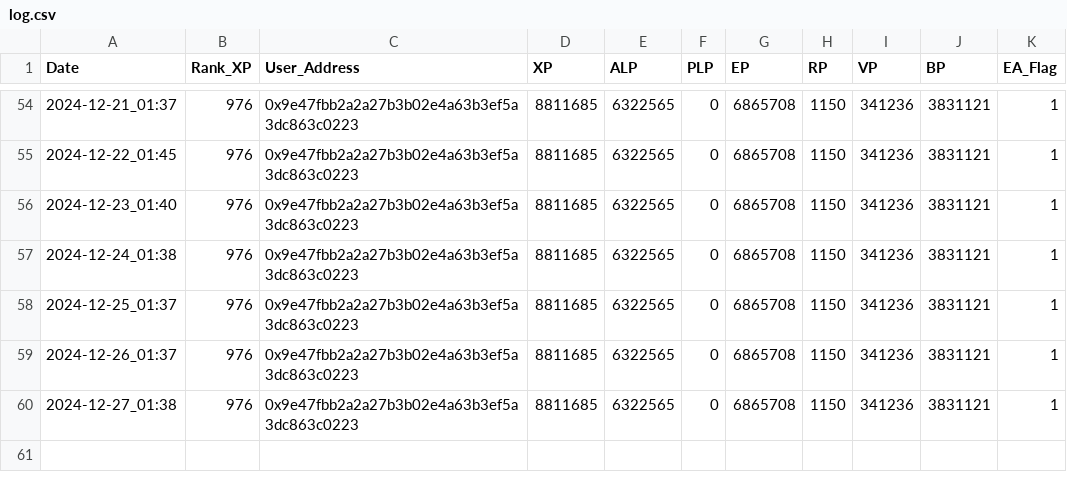
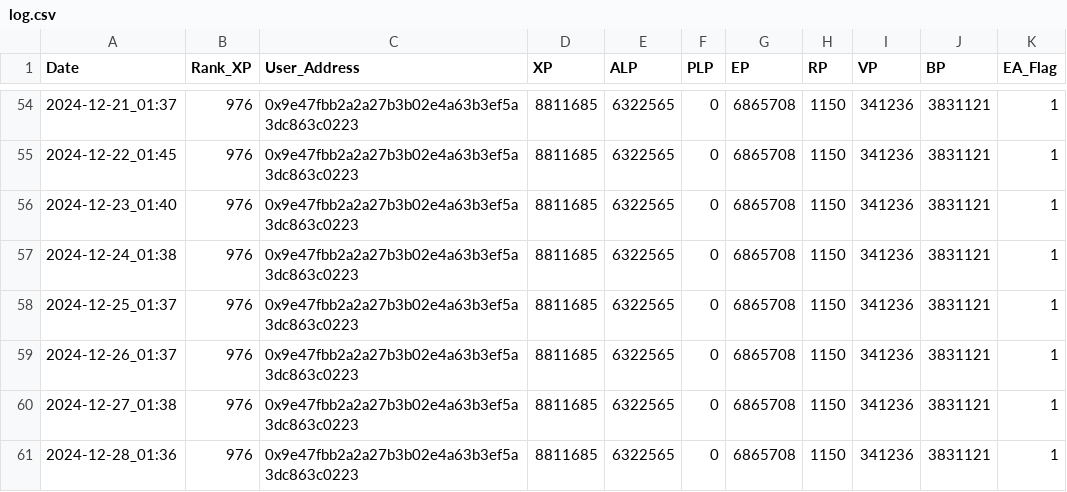
Before and after one commit to KonstantinMenovschikov/LXP-L, a CSV file: log.csv, drawn as a sheet; only a part is shown, gaps mark what is left out; the diff names each change by its address in the sheet, - before the commit and + after, or states it on an @@ line.

```diff
--- a/log.csv
+++ b/log.csv
+row 61: 2024-12-28_01:36 | 976 | 0x9e47fbb2a2a27b3b02e4a63b3ef5a3dc863c0223 | 8811685 | 6322565 | 0 | 6865708 | 1150 | 341236 | 3831121 | 1
```
